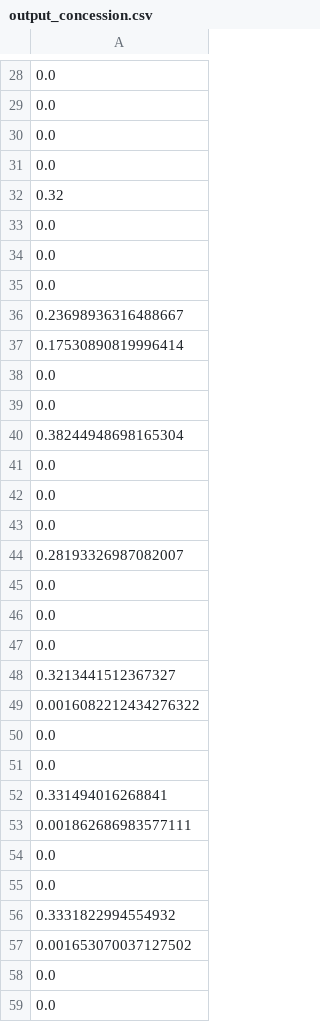
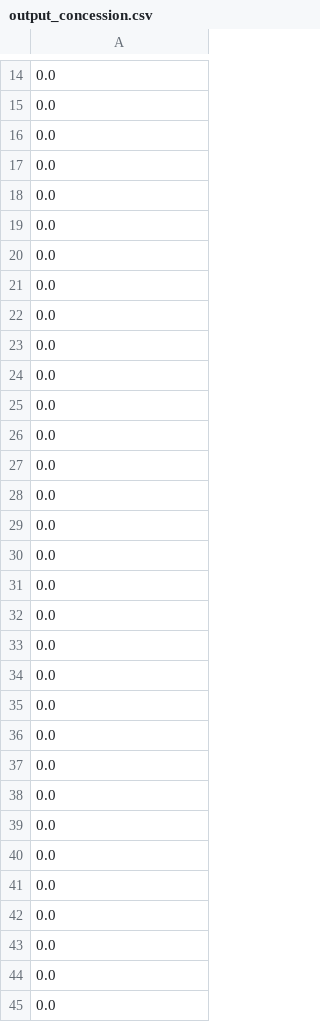
Before and after one commit to diederikvkrieken/demi, a CSV file: result/output_concession.csv, drawn as a sheet; only a part is shown, gaps mark what is left out; the shorter side is filled out with more unchanged rows; the diff covers the shown part only.

```diff
--- a/result/output_concession.csv
+++ b/result/output_concession.csv
@@ -31,3 +17,2 @@
 "0.0",,,
-"0.32",,,
 "0.0",,,
@@ -35,7 +20,2 @@
 "0.0",,,
-"0.23698936316488667",,,
-"0.17530890819996414",,,
-"0.0",,,
-"0.0",,,
-"0.38244948698165304",,,
 "0.0",,,
@@ -43,3 +23,2 @@
 "0.0",,,
-"0.28193326987082007",,,
 "0.0",,,
@@ -47,12 +26,6 @@
 "0.0",,,
-"0.3213441512367327",,,
-"0.0016082212434276322",,,
 "0.0",,,
 "0.0",,,
-"0.331494016268841",,,
-"0.001862686983577111",,,
 "0.0",,,
 "0.0",,,
-"0.3331822994554932",,,
-"0.001653070037127502",,,
 "0.0",,,
```
Also changed, not shown: 37 added rows, 26 removed rows, 6 moved rows and 2 edited cells elsewhere in this file, result/output.csv, result/output_distance.csv, 7 other files.
